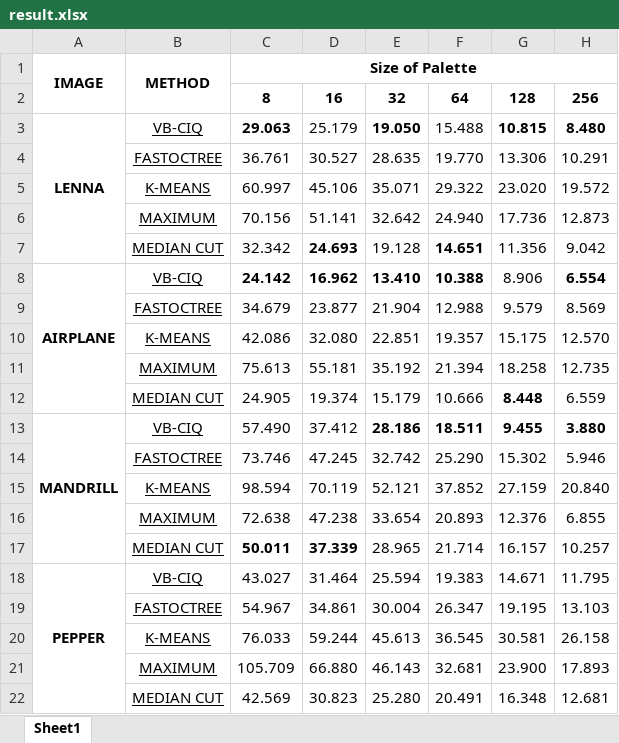
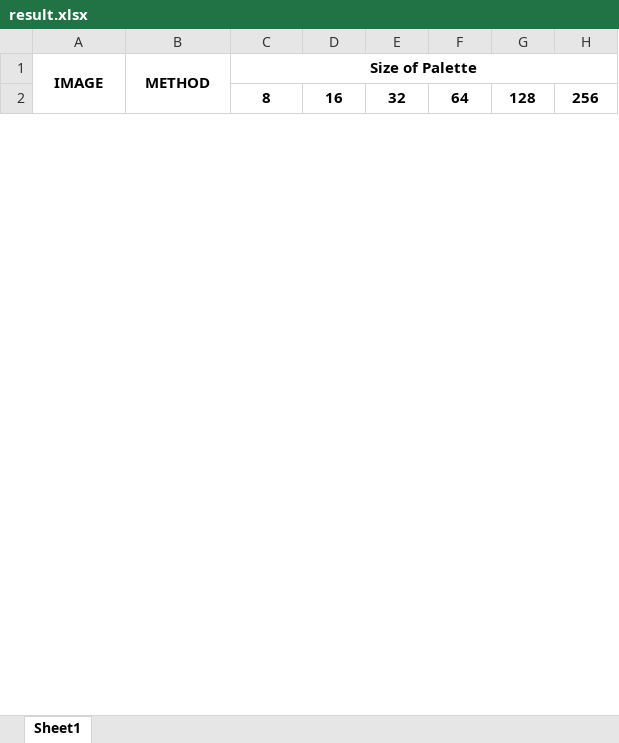
Before and after one commit to VarunAgarwalOfficial/Vector-Based-Color-Image-Quantization, an Excel workbook: results/MAE/result.xlsx, sheet Sheet1, drawn as a sheet; only a part is shown; values as stored, in another font and other column widths than the file's, no borders; removed rows and columns are numbered as before the commit, all else as after; the diff covers the shown part only; the diff names each change by its address in the sheet, - before the commit and + after, or states it on an @@ line.

Commit message:
feat: excel changes

```diff
--- a/results/MAE/result.xlsx (sheet Sheet1)
+++ b/results/MAE/result.xlsx (sheet Sheet1)
-row 3: LENNA | VB-CIQ | 29.063 | 25.179 | 19.050 | 15.488 | 10.815 | 8.480
-row 4:  | FASTOCTREE | 36.761 | 30.527 | 28.635 | 19.770 | 13.306 | 10.291
-row 5:  | K-MEANS | 60.997 | 45.106 | 35.071 | 29.322 | 23.020 | 19.572
-row 6:  | MAXIMUM | 70.156 | 51.141 | 32.642 | 24.940 | 17.736 | 12.873
-row 7:  | MEDIAN CUT | 32.342 | 24.693 | 19.128 | 14.651 | 11.356 | 9.042
-row 8: AIRPLANE | VB-CIQ | 24.142 | 16.962 | 13.410 | 10.388 | 8.906 | 6.554
-row 9:  | FASTOCTREE | 34.679 | 23.877 | 21.904 | 12.988 | 9.579 | 8.569
-row 10:  | K-MEANS | 42.086 | 32.080 | 22.851 | 19.357 | 15.175 | 12.570
-row 11:  | MAXIMUM | 75.613 | 55.181 | 35.192 | 21.394 | 18.258 | 12.735
-row 12:  | MEDIAN CUT | 24.905 | 19.374 | 15.179 | 10.666 | 8.448 | 6.559
-row 13: MANDRILL | VB-CIQ | 57.490 | 37.412 | 28.186 | 18.511 | 9.455 | 3.880
-row 14:  | FASTOCTREE | 73.746 | 47.245 | 32.742 | 25.290 | 15.302 | 5.946
-row 15:  | K-MEANS | 98.594 | 70.119 | 52.121 | 37.852 | 27.159 | 20.840
-row 16:  | MAXIMUM | 72.638 | 47.238 | 33.654 | 20.893 | 12.376 | 6.855
-row 17:  | MEDIAN CUT | 50.011 | 37.339 | 28.965 | 21.714 | 16.157 | 10.257
-row 18: PEPPER | VB-CIQ | 43.027 | 31.464 | 25.594 | 19.383 | 14.671 | 11.795
-row 19:  | FASTOCTREE | 54.967 | 34.861 | 30.004 | 26.347 | 19.195 | 13.103
-row 20:  | K-MEANS | 76.033 | 59.244 | 45.613 | 36.545 | 30.581 | 26.158
-row 21:  | MAXIMUM | 105.709 | 66.880 | 46.143 | 32.681 | 23.900 | 17.893
-row 22:  | MEDIAN CUT | 42.569 | 30.823 | 25.280 | 20.491 | 16.348 | 12.681
```
Also changed, not shown: 30 added rows and 10 removed rows elsewhere in this sheet, results/MSE/result.xlsx.
